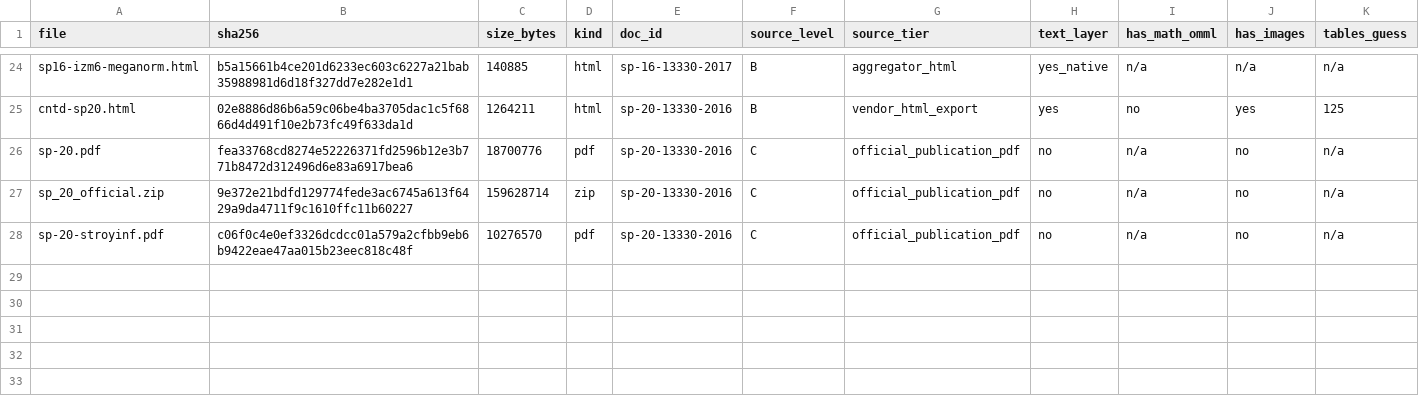
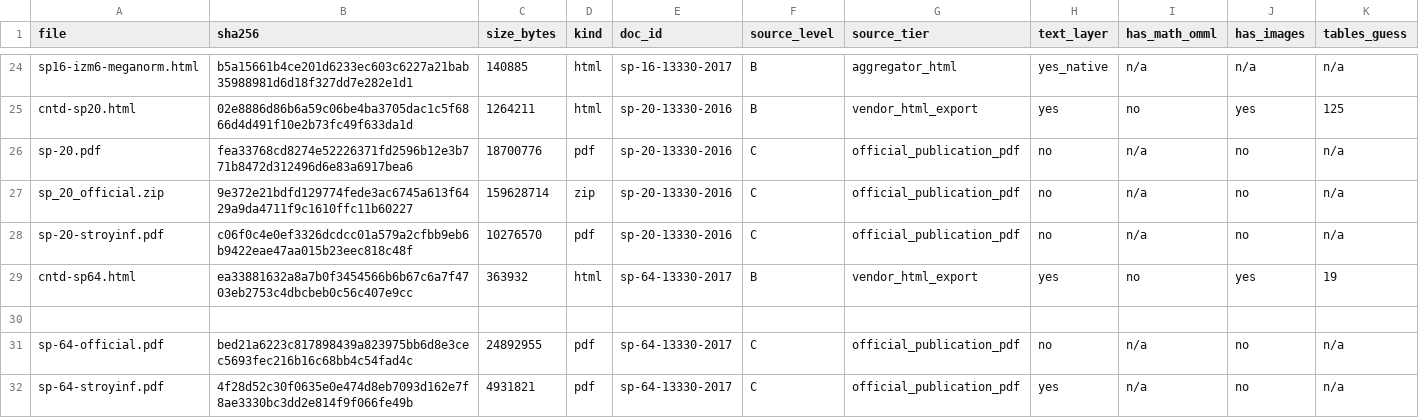
Before and after one commit to ivan-in-sky/norm-md-db, a CSV file: data/inventory.csv, drawn as a sheet; only a part is shown, gaps mark what is left out; rows hold the shown columns only; the diff names each change by its address in the sheet, - before the commit and + after, or states it on an @@ line.

Commit message:
SP 64: разведка + источники (cntd неполный, Меганорм полный, офиц. PDF x2)

```diff
--- a/data/inventory.csv
+++ b/data/inventory.csv
+row 29: cntd-sp64.html | ea33881632a8a7b0f3454566b6b67c6a7f4703eb2753c4dbcbeb0c56c407e9cc | 363932 | html | sp-64-13330-2017 | B | vendor_html_export | yes | no | yes | 19
+row 30: (empty)
+row 31: sp-64-official.pdf | bed21a6223c817898439a823975bb6d8e3cec5693fec216b16c68bb4c54fad4c | 24892955 | pdf | sp-64-13330-2017 | C | official_publication_pdf | no | n/a | no | n/a
+row 32: sp-64-stroyinf.pdf | 4f28d52c30f0635e0e474d8eb7093d162e7f8ae3330bc3dd2e814f9f066fe49b | 4931821 | pdf | sp-64-13330-2017 | C | official_publication_pdf | yes | n/a | no | n/a
```
